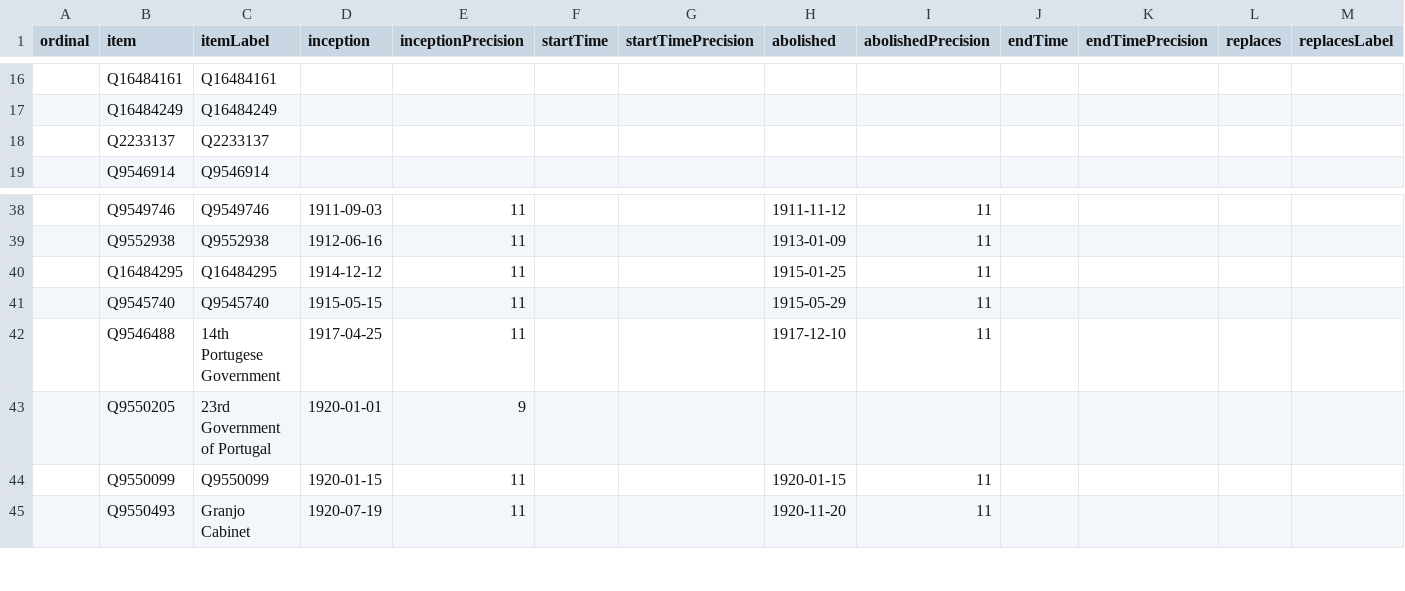
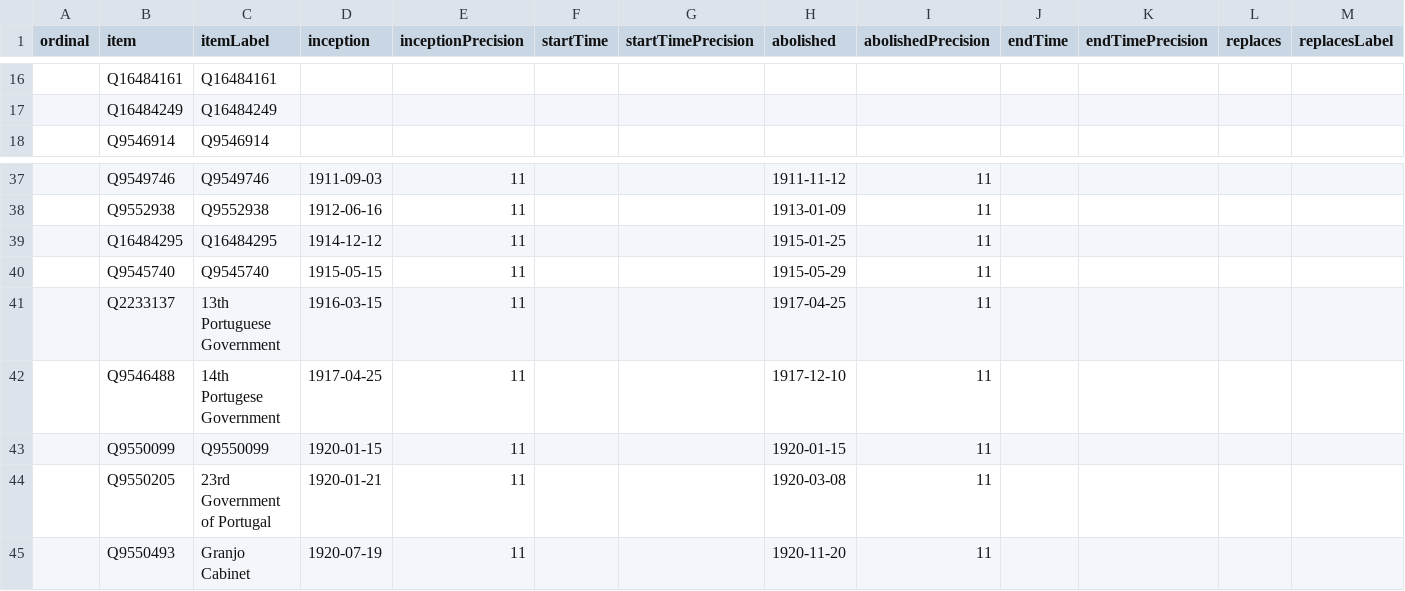
Before and after one commit to every-politician-scrapers/portugal-cabinet, a CSV file: wikidata/results/all-cabinets.csv, drawn as a sheet; only a part is shown, gaps mark what is left out; removed rows and columns are numbered as before the commit, all else as after; rows hold the shown columns only; the diff names each change by its address in the sheet, - before the commit and + after, or states it on an @@ line.

Commit message:
Run SPARQL queries

```diff
--- a/wikidata/results/all-cabinets.csv
+++ b/wikidata/results/all-cabinets.csv
-row 18:  | Q2233137 | Q2233137
+row 41:  | Q2233137 | 13th Portuguese Government | 1916-03-15 | 11 |  |  | 1917-04-25 | 11
-row 43:  | Q9550205 | 23rd Government of Portugal | 1920-01-01 | 9
+row 44:  | Q9550205 | 23rd Government of Portugal | 1920-01-21 | 11 |  |  | 1920-03-08 | 11
```
